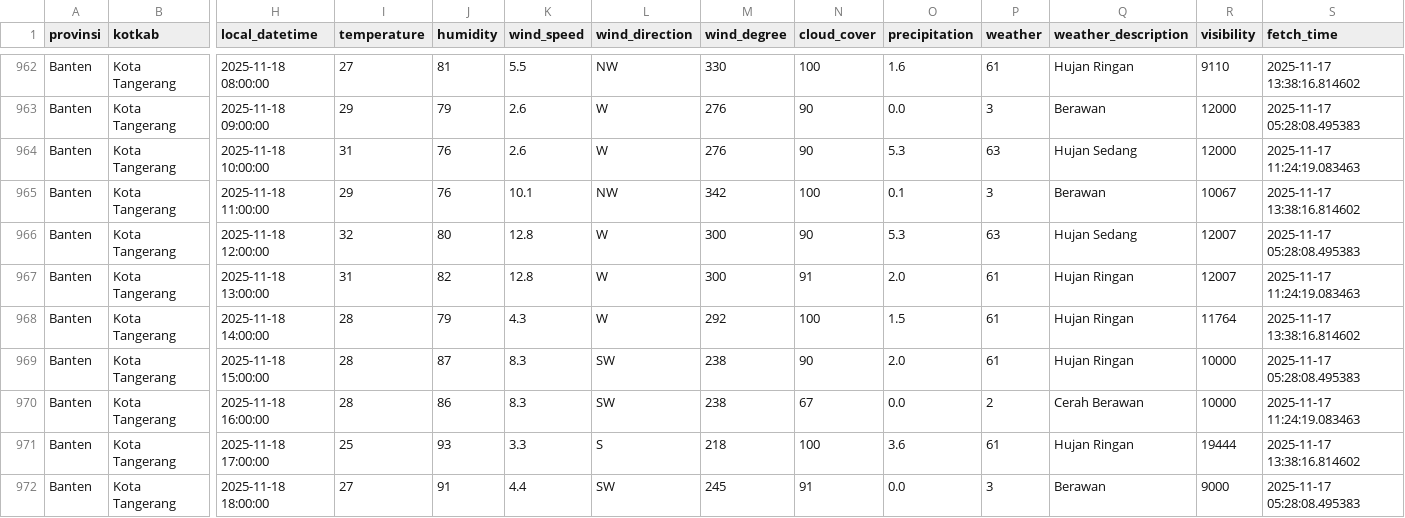
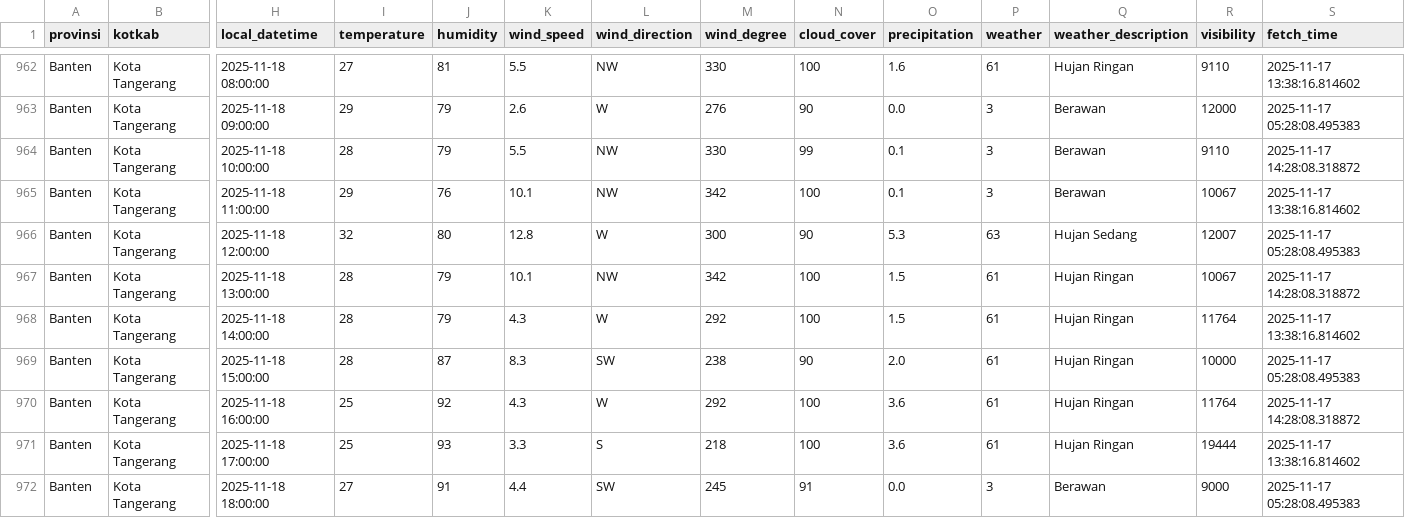
Before and after one commit to f2rra/Eksperimen_SML_Fathur, a CSV file: data/weather.csv, drawn as a sheet; only a part is shown, gaps mark what is left out; the diff covers the shown part only; the diff names each change by its address in the sheet, - before the commit and + after, or states it on an @@ line.

```diff
--- a/data/weather.csv
+++ b/data/weather.csv
-I964 (temperature): 31
+I964 (temperature): 28
-J964 (humidity): 76
+J964 (humidity): 79
-K964 (wind_speed): 2.6
+K964 (wind_speed): 5.5
-L964 (wind_direction): W
+L964 (wind_direction): NW
-M964 (wind_degree): 276
+M964 (wind_degree): 330
-N964 (cloud_cover): 90
+N964 (cloud_cover): 99
-O964 (precipitation): 5.3
+O964 (precipitation): 0.1
-P964 (weather): 63
+P964 (weather): 3
-Q964 (weather_description): Hujan Sedang
+Q964 (weather_description): Berawan
-R964 (visibility): 12000
+R964 (visibility): 9110
-S964 (fetch_time): 2025-11-17 11:24:19.083463
+S964 (fetch_time): 2025-11-17 14:28:08.318872
-I967 (temperature): 31
+I967 (temperature): 28
-J967 (humidity): 82
+J967 (humidity): 79
-K967 (wind_speed): 12.8
+K967 (wind_speed): 10.1
-L967 (wind_direction): W
+L967 (wind_direction): NW
-M967 (wind_degree): 300
+M967 (wind_degree): 342
-N967 (cloud_cover): 91
+N967 (cloud_cover): 100
-O967 (precipitation): 2.0
+O967 (precipitation): 1.5
-R967 (visibility): 12007
+R967 (visibility): 10067
-S967 (fetch_time): 2025-11-17 11:24:19.083463
+S967 (fetch_time): 2025-11-17 14:28:08.318872
-I970 (temperature): 28
+I970 (temperature): 25
-J970 (humidity): 86
+J970 (humidity): 92
-K970 (wind_speed): 8.3
+K970 (wind_speed): 4.3
-L970 (wind_direction): SW
+L970 (wind_direction): W
-M970 (wind_degree): 238
+M970 (wind_degree): 292
-N970 (cloud_cover): 67
+N970 (cloud_cover): 100
-O970 (precipitation): 0.0
+O970 (precipitation): 3.6
-P970 (weather): 2
+P970 (weather): 61
-Q970 (weather_description): Cerah Berawan
+Q970 (weather_description): Hujan Ringan
-R970 (visibility): 10000
+R970 (visibility): 11764
-S970 (fetch_time): 2025-11-17 11:24:19.083463
+S970 (fetch_time): 2025-11-17 14:28:08.318872
```
Also changed, not shown: 109 edited cells elsewhere in this file, preprocessing/weather_preprocessed.csv.
